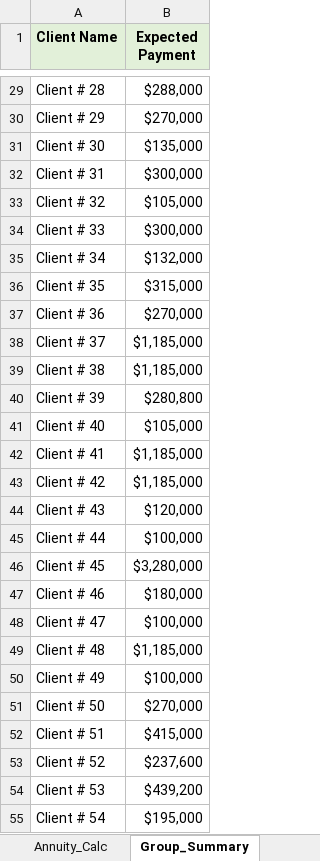
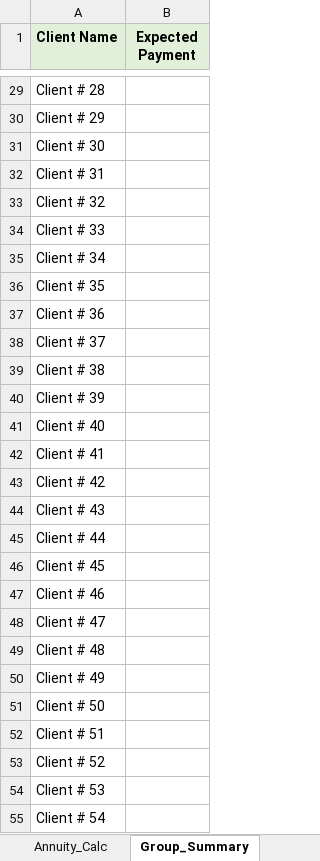
Before and after one commit to bryancsk1998/Annuity_Illustration_Project, an Excel workbook: ANNUITY_ILLUS.xlsm, sheet Group_Summary, drawn as a sheet; only a part is shown, gaps mark what is left out; values as stored, in another font and other column widths than the file's, no borders; charts and pictures not drawn; the diff covers the shown part only; the diff names each change by its address in the sheet, - before the commit and + after, or states it on an @@ line.

```diff
--- a/ANNUITY_ILLUS.xlsm (sheet Group_Summary)
+++ b/ANNUITY_ILLUS.xlsm (sheet Group_Summary)
-B29 (Expected Payment): $288,000
+B29 (Expected Payment): (empty)
-B30 (Expected Payment): $270,000
+B30 (Expected Payment): (empty)
-B31 (Expected Payment): $135,000
+B31 (Expected Payment): (empty)
-B32 (Expected Payment): $300,000
+B32 (Expected Payment): (empty)
-B33 (Expected Payment): $105,000
+B33 (Expected Payment): (empty)
-B34 (Expected Payment): $300,000
+B34 (Expected Payment): (empty)
-B35 (Expected Payment): $132,000
+B35 (Expected Payment): (empty)
-B36 (Expected Payment): $315,000
+B36 (Expected Payment): (empty)
-B37 (Expected Payment): $270,000
+B37 (Expected Payment): (empty)
-B38:B39 (Expected Payment): $1,185,000
+B38:B39 (Expected Payment): (empty)
-B40 (Expected Payment): $280,800
+B40 (Expected Payment): (empty)
-B41 (Expected Payment): $105,000
+B41 (Expected Payment): (empty)
-B42:B43 (Expected Payment): $1,185,000
+B42:B43 (Expected Payment): (empty)
-B44 (Expected Payment): $120,000
+B44 (Expected Payment): (empty)
-B45 (Expected Payment): $100,000
+B45 (Expected Payment): (empty)
-B46 (Expected Payment): $3,280,000
+B46 (Expected Payment): (empty)
-B47 (Expected Payment): $180,000
+B47 (Expected Payment): (empty)
-B48 (Expected Payment): $100,000
+B48 (Expected Payment): (empty)
-B49 (Expected Payment): $1,185,000
+B49 (Expected Payment): (empty)
-B50 (Expected Payment): $100,000
+B50 (Expected Payment): (empty)
-B51 (Expected Payment): $270,000
+B51 (Expected Payment): (empty)
-B52 (Expected Payment): $415,000
+B52 (Expected Payment): (empty)
-B53 (Expected Payment): $237,600
+B53 (Expected Payment): (empty)
-B54 (Expected Payment): $439,200
+B54 (Expected Payment): (empty)
-B55 (Expected Payment): $195,000
+B55 (Expected Payment): (empty)
```
Also changed, not shown: 73 edited cells elsewhere in this sheet, sheet Payment_Breakdown, sheet Data_Sheet, sheet Annuity_Calc, sheet Formulas, hidden cells.
